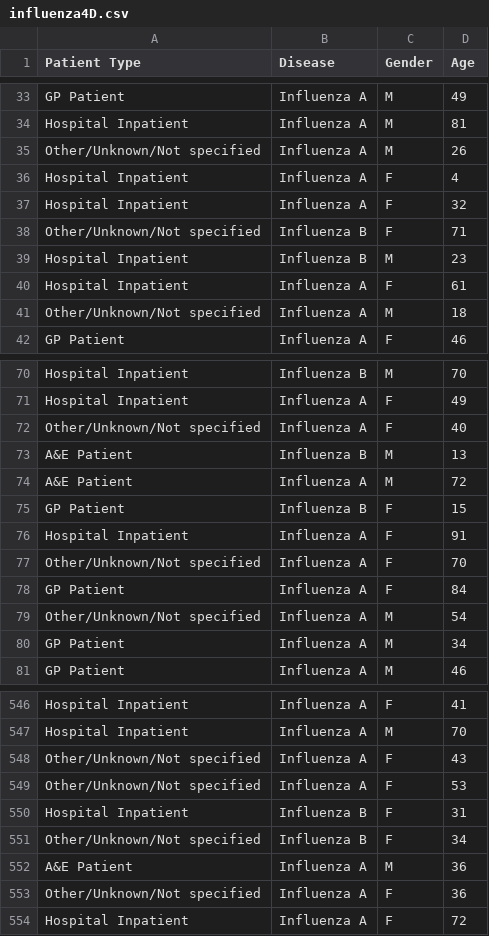
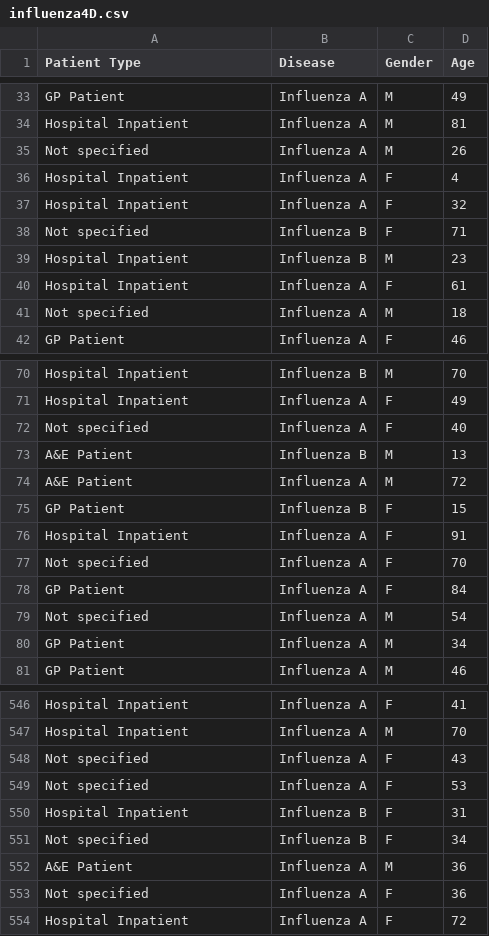
Before and after one commit to larryzodiac/Data-Visualisation, a CSV file: 01_assignment/Rstudio/Question-3/influenza4D.csv, drawn as a sheet; only a part is shown, gaps mark what is left out; the diff covers the shown part only.

```diff
--- a/01_assignment/Rstudio/Question-3/influenza4D.csv
+++ b/01_assignment/Rstudio/Question-3/influenza4D.csv
@@ -34,9 +34,9 @@ GP Patient,Influenza A,M,49
 Hospital Inpatient,Influenza A,M,81
-Other/Unknown/Not specified,Influenza A,M,26
+Not specified,Influenza A,M,26
 Hospital Inpatient,Influenza A,F,4
 Hospital Inpatient,Influenza A,F,32
-Other/Unknown/Not specified,Influenza B,F,71
+Not specified,Influenza B,F,71
 Hospital Inpatient,Influenza B,M,23
 Hospital Inpatient,Influenza A,F,61
-Other/Unknown/Not specified,Influenza A,M,18
+Not specified,Influenza A,M,18
 GP Patient,Influenza A,F,46
@@ -71,3 +71,3 @@ Hospital Inpatient,Influenza B,M,70
 Hospital Inpatient,Influenza A,F,49
-Other/Unknown/Not specified,Influenza A,F,40
+Not specified,Influenza A,F,40
 A&E Patient,Influenza B,M,13
@@ -76,5 +76,5 @@ GP Patient,Influenza B,F,15
 Hospital Inpatient,Influenza A,F,91
-Other/Unknown/Not specified,Influenza A,F,70
+Not specified,Influenza A,F,70
 GP Patient,Influenza A,F,84
-Other/Unknown/Not specified,Influenza A,M,54
+Not specified,Influenza A,M,54
 GP Patient,Influenza A,M,34
@@ -547,8 +547,8 @@ Hospital Inpatient,Influenza A,F,41
 Hospital Inpatient,Influenza A,M,70
-Other/Unknown/Not specified,Influenza A,F,43
-Other/Unknown/Not specified,Influenza A,F,53
+Not specified,Influenza A,F,43
+Not specified,Influenza A,F,53
 Hospital Inpatient,Influenza B,F,31
-Other/Unknown/Not specified,Influenza B,F,34
+Not specified,Influenza B,F,34
 A&E Patient,Influenza A,M,36
-Other/Unknown/Not specified,Influenza A,F,36
+Not specified,Influenza A,F,36
 Hospital Inpatient,Influenza A,F,72
```
Also changed, not shown: 45 edited cells elsewhere in this file, 27 other files.
